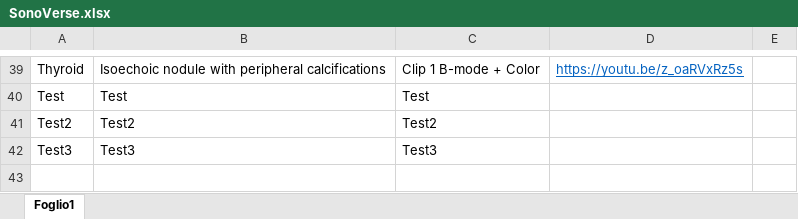
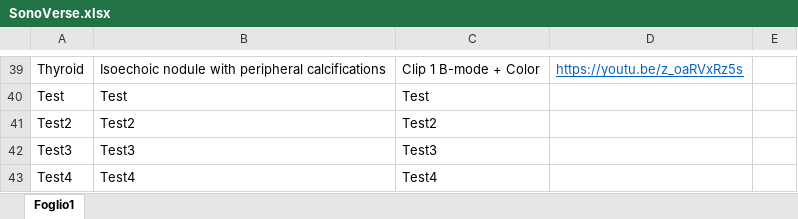
Before and after one commit to mattiaparatore/SonoVerse-vug, an Excel workbook: SonoVerse.xlsx, sheet Foglio1, drawn as a sheet; only a part is shown, gaps mark what is left out; values as stored, in another font and other column widths than the file's, no borders; the diff names each change by its address in the sheet, - before the commit and + after, or states it on an @@ line.

Commit message:
Aggiorna glossary

```diff
--- a/SonoVerse.xlsx (sheet Foglio1)
+++ b/SonoVerse.xlsx (sheet Foglio1)
+row 43: Test4 | Test4 | Test4
```
